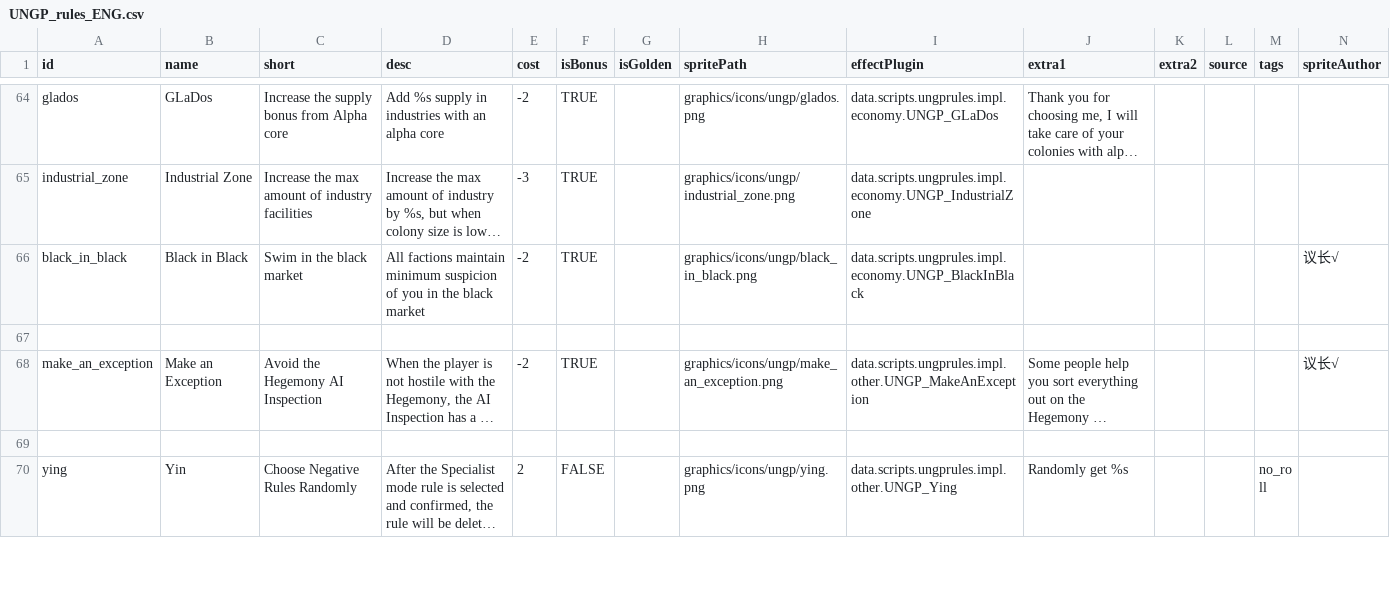
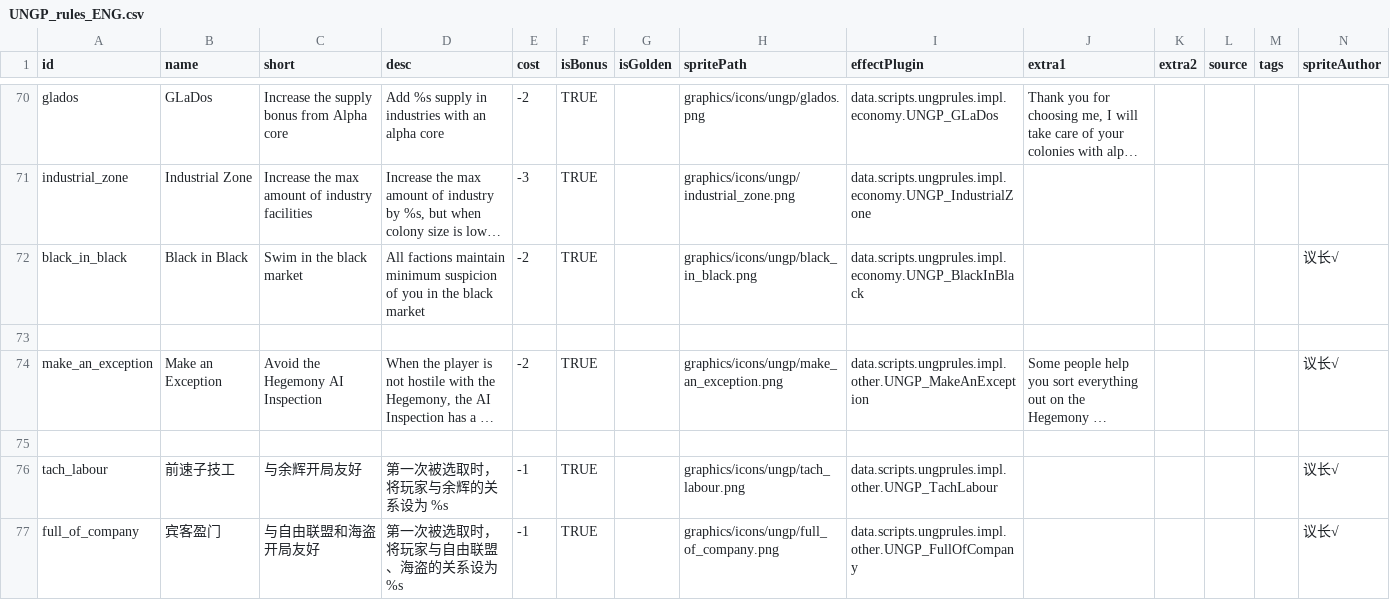
Before and after one commit to TruthOriginem/UNGP, a CSV file: data/campaign/UNGP_rules_ENG.csv, drawn as a sheet; only a part is shown, gaps mark what is left out; the shorter side is filled out with more unchanged rows; long unchanged cells end in …; the diff covers the shown part only; the diff names each change by its address in the sheet, - before the commit and + after, or states it on an @@ line.

```diff
--- a/data/campaign/UNGP_rules_ENG.csv
+++ b/data/campaign/UNGP_rules_ENG.csv
+row 76: tach_labour | 前速子技工 | 与余辉开局友好 | 第一次被选取时，将玩家与余辉的关系设为 %s | -1 | TRUE |  | graphics/icons/ungp/tach_labour.png | data.scripts.ungprules.impl.other.UNGP_TachLabour |  |  |  |  | 议长√
+row 77: full_of_company | 宾客盈门 | 与自由联盟和海盗开局友好 | 第一次被选取时，将玩家与自由联盟、海盗的关系设为 %s | -1 | TRUE |  | graphics/icons/ungp/full_of_company.png | data.scripts.ungprules.impl.other.UNGP_FullOfCompany |  |  |  |  | 议长√
```
Also changed, not shown: 8 added rows elsewhere in this file, data/campaign/UNGP_challenges.csv, data/campaign/UNGP_challenges_ENG.csv, 35 other files.
